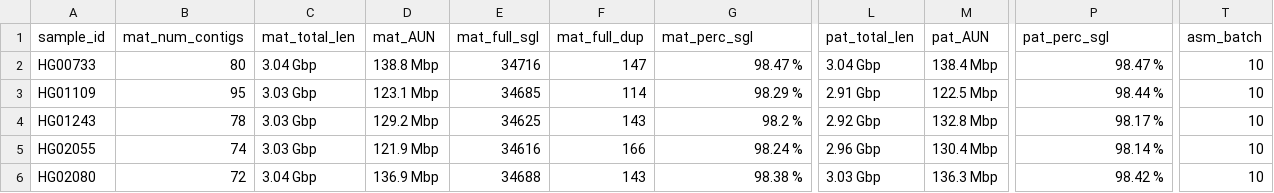
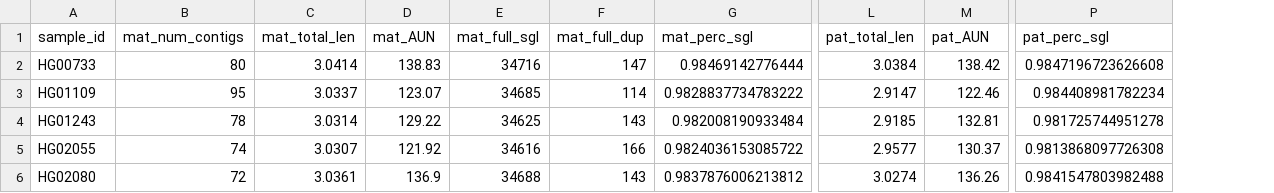
Before and after one commit to human-pangenomics/hprc_intermediate_assembly, a CSV file: assembly/batch10/batch10-initial_qc.sheet.csv, drawn as a sheet; only a part is shown, gaps mark what is left out; the diff covers the shown part only; the diff names each change by its address in the sheet, - before the commit and + after, or states it on an @@ line.

```diff
--- a/assembly/batch10/batch10-initial_qc.sheet.csv
+++ b/assembly/batch10/batch10-initial_qc.sheet.csv
-column T (asm_batch), rows 2-6: all 10
-C2 (mat_total_len): 3.04 Gbp
+C2 (mat_total_len): 3.0414
-D2 (mat_AUN): 138.8 Mbp
+D2 (mat_AUN): 138.83
-G2 (mat_perc_sgl): 98.47 %
+G2 (mat_perc_sgl): 0.98469142776444
-L2 (pat_total_len): 3.04 Gbp
+L2 (pat_total_len): 3.0384
-M2 (pat_AUN): 138.4 Mbp
+M2 (pat_AUN): 138.42
-P2 (pat_perc_sgl): 98.47 %
+P2 (pat_perc_sgl): 0.9847196723626608
-C3 (mat_total_len): 3.03 Gbp
+C3 (mat_total_len): 3.0337
-D3 (mat_AUN): 123.1 Mbp
+D3 (mat_AUN): 123.07
-G3 (mat_perc_sgl): 98.29 %
+G3 (mat_perc_sgl): 0.9828837734783222
-L3 (pat_total_len): 2.91 Gbp
+L3 (pat_total_len): 2.9147
-M3 (pat_AUN): 122.5 Mbp
+M3 (pat_AUN): 122.46
-P3 (pat_perc_sgl): 98.44 %
+P3 (pat_perc_sgl): 0.984408981782234
-C4 (mat_total_len): 3.03 Gbp
+C4 (mat_total_len): 3.0314
-D4 (mat_AUN): 129.2 Mbp
+D4 (mat_AUN): 129.22
-G4 (mat_perc_sgl): 98.2 %
+G4 (mat_perc_sgl): 0.982008190933484
-L4 (pat_total_len): 2.92 Gbp
+L4 (pat_total_len): 2.9185
-M4 (pat_AUN): 132.8 Mbp
+M4 (pat_AUN): 132.81
-P4 (pat_perc_sgl): 98.17 %
+P4 (pat_perc_sgl): 0.981725744951278
-C5 (mat_total_len): 3.03 Gbp
+C5 (mat_total_len): 3.0307
-D5 (mat_AUN): 121.9 Mbp
+D5 (mat_AUN): 121.92
-G5 (mat_perc_sgl): 98.24 %
+G5 (mat_perc_sgl): 0.9824036153085722
-L5 (pat_total_len): 2.96 Gbp
+L5 (pat_total_len): 2.9577
-M5 (pat_AUN): 130.4 Mbp
+M5 (pat_AUN): 130.37
-P5 (pat_perc_sgl): 98.14 %
+P5 (pat_perc_sgl): 0.9813868097726308
-C6 (mat_total_len): 3.04 Gbp
+C6 (mat_total_len): 3.0361
-D6 (mat_AUN): 136.9 Mbp
+D6 (mat_AUN): 136.9
-G6 (mat_perc_sgl): 98.38 %
+G6 (mat_perc_sgl): 0.9837876006213812
-L6 (pat_total_len): 3.03 Gbp
+L6 (pat_total_len): 3.0274
-M6 (pat_AUN): 136.3 Mbp
+M6 (pat_AUN): 136.26
-P6 (pat_perc_sgl): 98.42 %
+P6 (pat_perc_sgl): 0.9841547803982488
```
Also changed, not shown: 72 edited cells elsewhere in this file.
